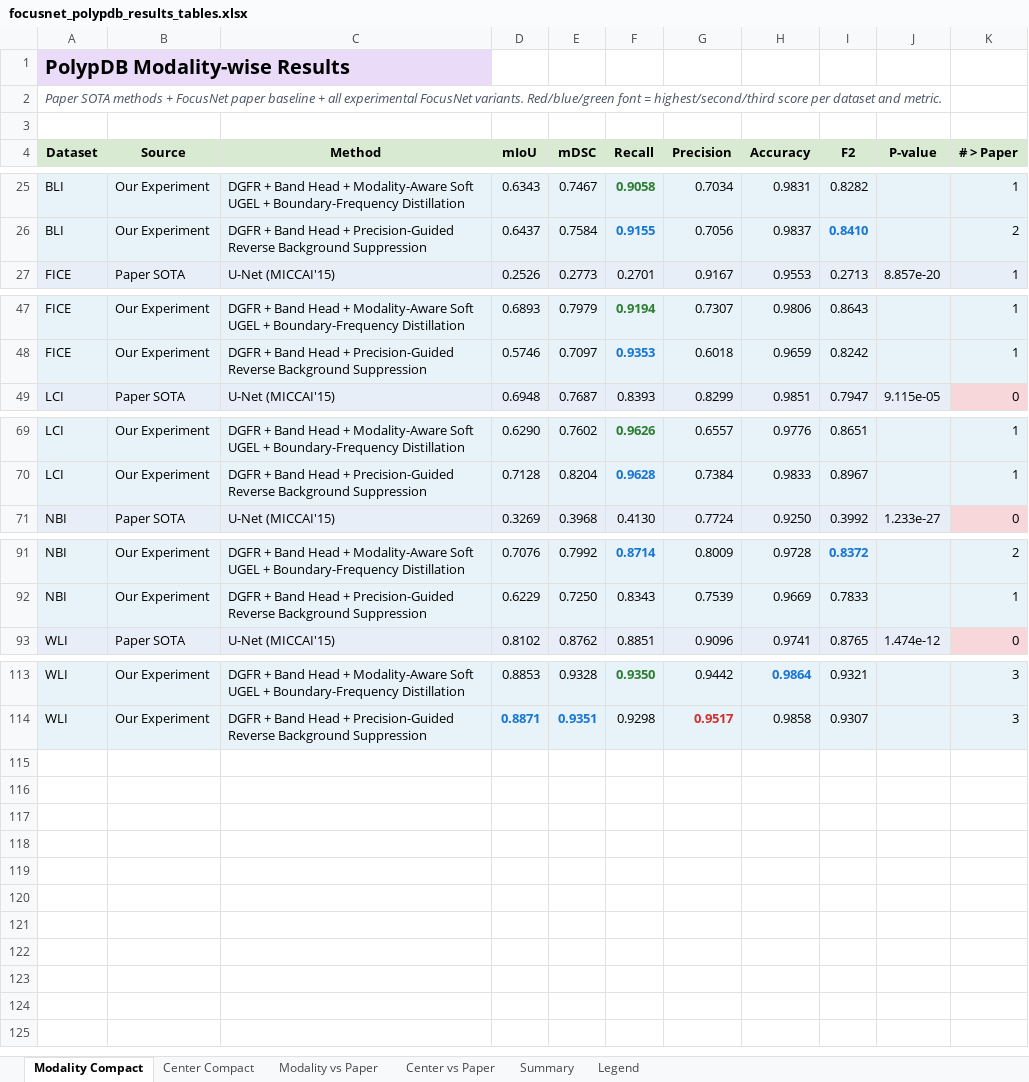
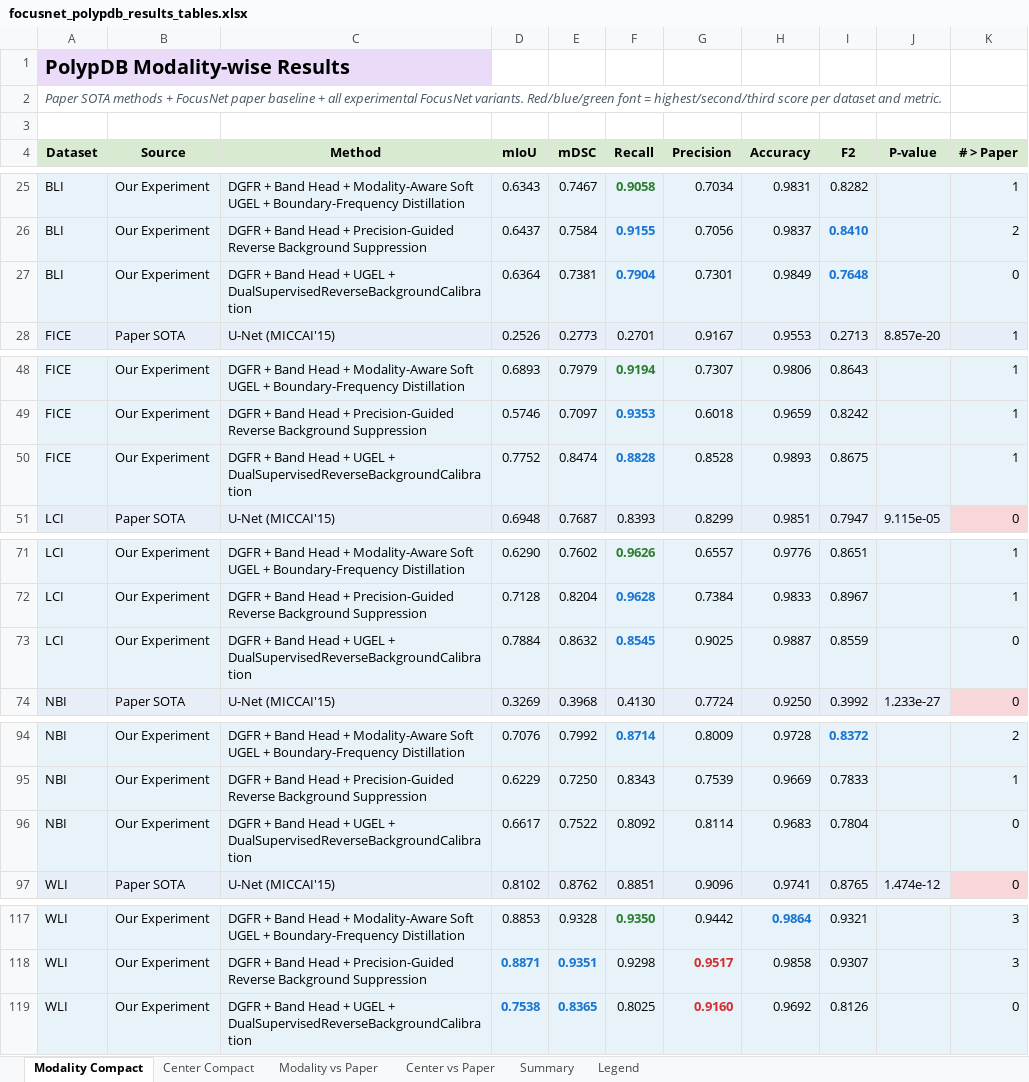
Before and after one commit to elvis89b/licenta_ml, an Excel workbook: focusnet_polypdb_results_tables.xlsx, sheet Modality Compact, drawn as a sheet; only a part is shown, gaps mark what is left out; values as stored, in another font and other column widths than the file's, no borders; the diff names each change by its address in the sheet, - before the commit and + after, or states it on an @@ line.

Commit message:
dgfr_bandhead_dual_supervised_reverse_background_calibration

```diff
--- a/focusnet_polypdb_results_tables.xlsx (sheet Modality Compact)
+++ b/focusnet_polypdb_results_tables.xlsx (sheet Modality Compact)
+row 27: BLI | Our Experiment | DGFR + Band Head + UGEL + DualSupervisedReverseBackgroundCalibration | 0.6364 | 0.7381 | 0.7904 | 0.7301 | 0.9849 | 0.7648 |  | 0
+row 50: FICE | Our Experiment | DGFR + Band Head + UGEL + DualSupervisedReverseBackgroundCalibration | 0.7752 | 0.8474 | 0.8828 | 0.8528 | 0.9893 | 0.8675 |  | 1
+row 73: LCI | Our Experiment | DGFR + Band Head + UGEL + DualSupervisedReverseBackgroundCalibration | 0.7884 | 0.8632 | 0.8545 | 0.9025 | 0.9887 | 0.8559 |  | 0
+row 96: NBI | Our Experiment | DGFR + Band Head + UGEL + DualSupervisedReverseBackgroundCalibration | 0.6617 | 0.7522 | 0.8092 | 0.8114 | 0.9683 | 0.7804 |  | 0
+row 119: WLI | Our Experiment | DGFR + Band Head + UGEL + DualSupervisedReverseBackgroundCalibration | 0.7538 | 0.8365 | 0.8025 | 0.9160 | 0.9692 | 0.8126 |  | 0
```
Also changed, not shown: sheet Modality vs Paper, sheet Center vs Paper, sheet Center Compact, 9 other files.
